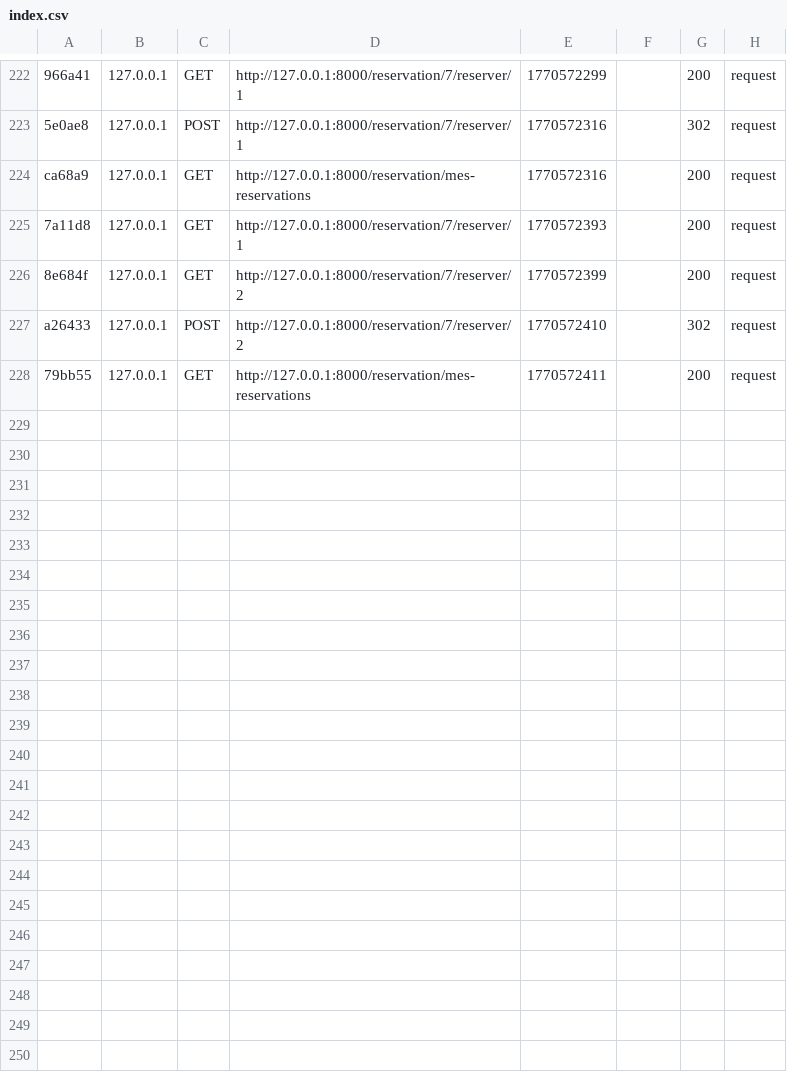
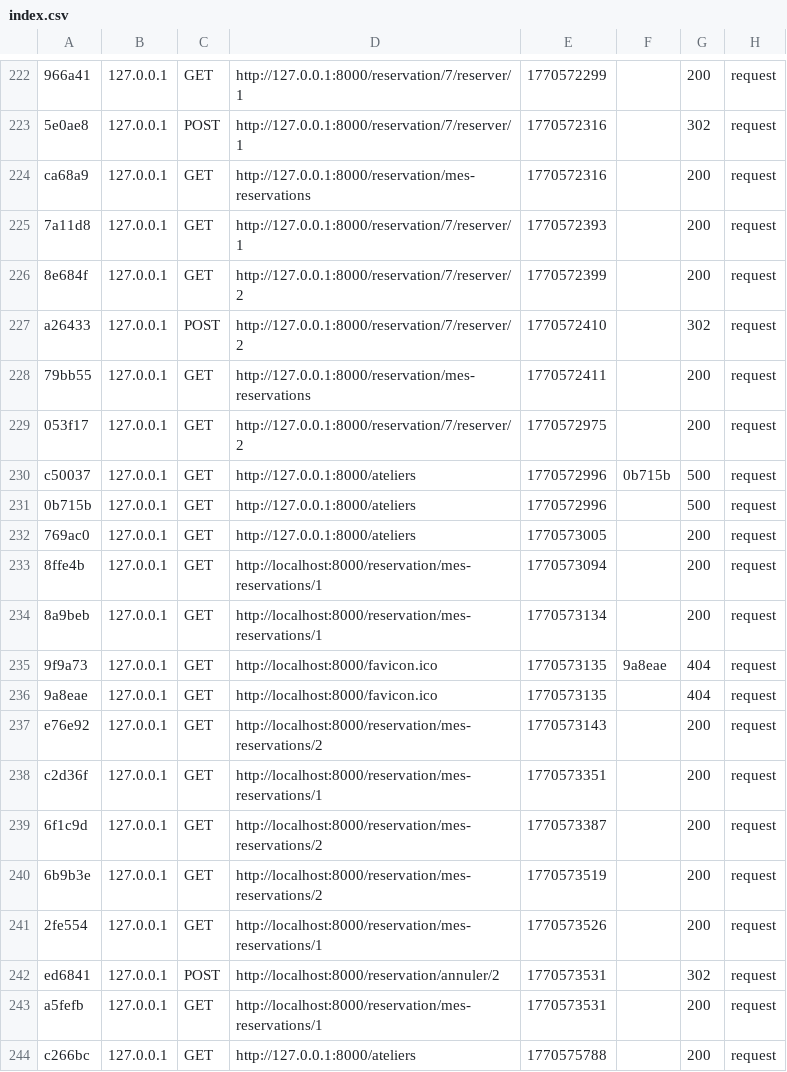
Before and after one commit to elyesbm/projet_web_java_novas, a CSV file: var/cache/dev/profiler/index.csv, drawn as a sheet; only a part is shown, gaps mark what is left out.

Commit message:
supression reservation front

```diff
--- a/var/cache/dev/profiler/index.csv
+++ b/var/cache/dev/profiler/index.csv
@@ -228 +228,17 @@ a26433,127.0.0.1,POST,http://127.0.0.1:8000/reservation/7/reserver/2,1770572410,
 79bb55,127.0.0.1,GET,http://127.0.0.1:8000/reservation/mes-reservations,1770572411,,200,request
+053f17,127.0.0.1,GET,http://127.0.0.1:8000/reservation/7/reserver/2,1770572975,,200,request
+c50037,127.0.0.1,GET,http://127.0.0.1:8000/ateliers,1770572996,0b715b,500,request
+0b715b,127.0.0.1,GET,http://127.0.0.1:8000/ateliers,1770572996,,500,request
+769ac0,127.0.0.1,GET,http://127.0.0.1:8000/ateliers,1770573005,,200,request
+8ffe4b,127.0.0.1,GET,http://localhost:8000/reservation/mes-reservations/1,1770573094,,200,request
+8a9beb,127.0.0.1,GET,http://localhost:8000/reservation/mes-reservations/1,1770573134,,200,request
+9f9a73,127.0.0.1,GET,http://localhost:8000/favicon.ico,1770573135,9a8eae,404,request
+9a8eae,127.0.0.1,GET,http://localhost:8000/favicon.ico,1770573135,,404,request
+e76e92,127.0.0.1,GET,http://localhost:8000/reservation/mes-reservations/2,1770573143,,200,request
+c2d36f,127.0.0.1,GET,http://localhost:8000/reservation/mes-reservations/1,1770573351,,200,request
+6f1c9d,127.0.0.1,GET,http://localhost:8000/reservation/mes-reservations/2,1770573387,,200,request
+6b9b3e,127.0.0.1,GET,http://localhost:8000/reservation/mes-reservations/2,1770573519,,200,request
+2fe554,127.0.0.1,GET,http://localhost:8000/reservation/mes-reservations/1,1770573526,,200,request
+ed6841,127.0.0.1,POST,http://localhost:8000/reservation/annuler/2,1770573531,,302,request
+a5fefb,127.0.0.1,GET,http://localhost:8000/reservation/mes-reservations/1,1770573531,,200,request
+c266bc,127.0.0.1,GET,http://127.0.0.1:8000/ateliers,1770575788,,200,request
```
Also changed, not shown: 15 other files.
